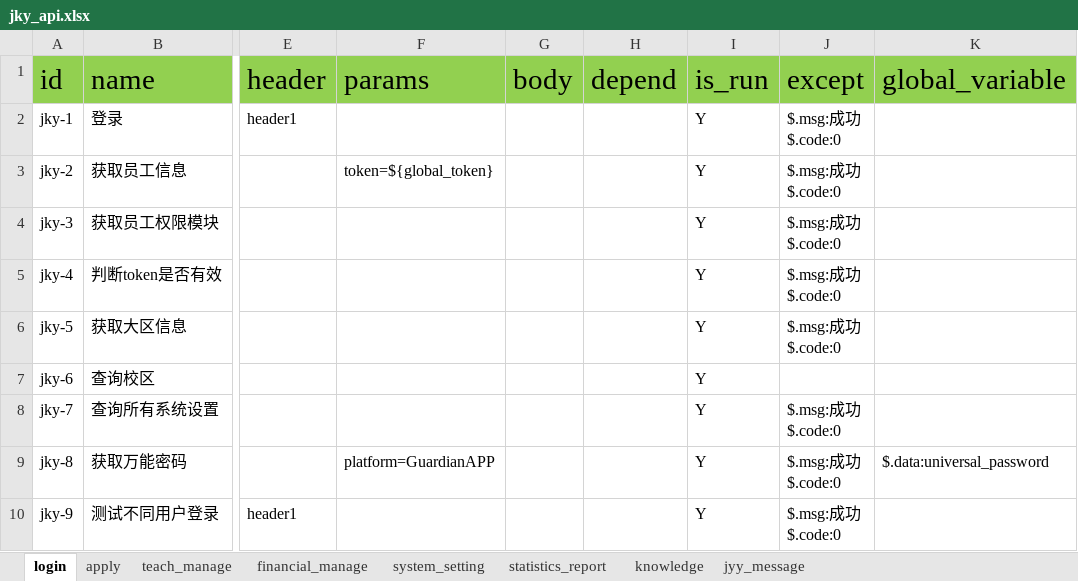
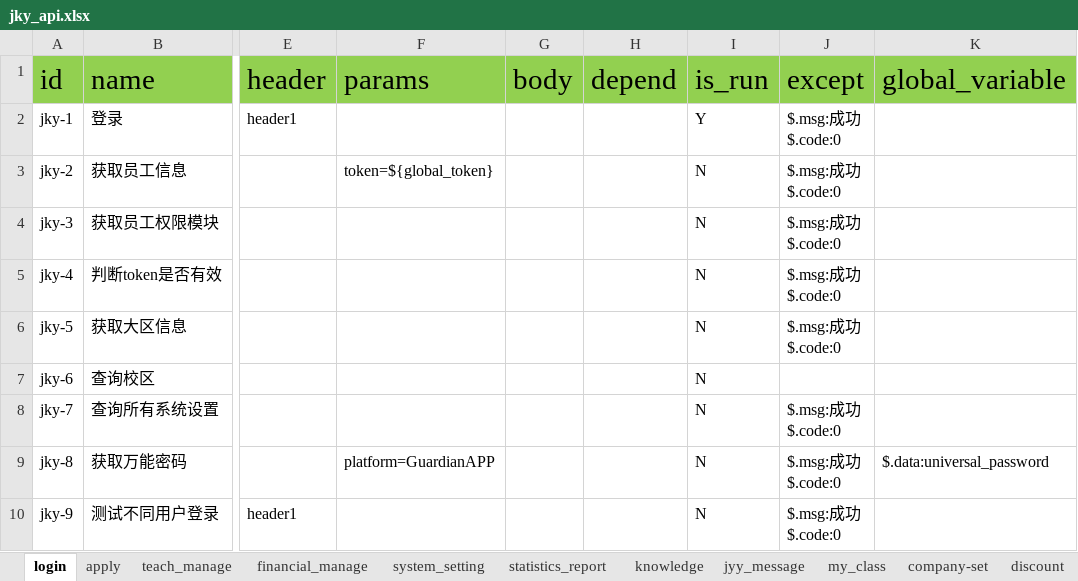
Before and after one commit to WDD185/Interface-automation, an Excel workbook: data/api/jky_api.xlsx, sheet login, drawn as a sheet; only a part is shown, gaps mark what is left out; values as stored, in another font and other column widths than the file's, no borders; the diff names each change by its address in the sheet, - before the commit and + after, or states it on an @@ line.

```diff
--- a/data/api/jky_api.xlsx (sheet login)
+++ b/data/api/jky_api.xlsx (sheet login)
+sheet tab: my_class
+sheet tab: company-set
+sheet tab: discount
-I3:I10 (is_run): Y
+I3:I10 (is_run): N
```
Also changed, not shown: sheet system_setting, sheet apply, data/request_data/jky_request_data.xlsx, 2 other files.
